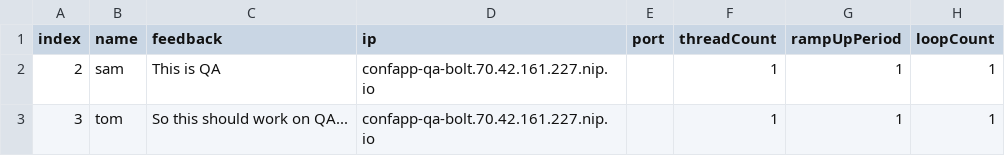
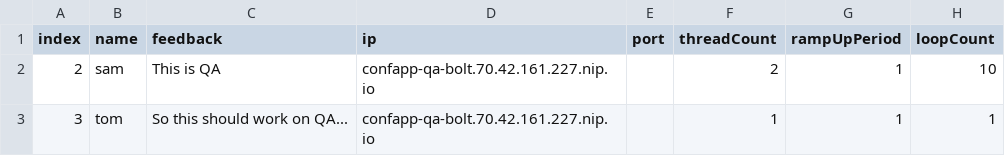
Before and after one commit to rburton04/bolt1128, a CSV file: specs/conference_app/conference_app_jmeter.csv, drawn as a sheet.

Commit message:
Update conference_app_jmeter.csv

```diff
--- a/specs/conference_app/conference_app_jmeter.csv
+++ b/specs/conference_app/conference_app_jmeter.csv
@@ -1,3 +1,3 @@
 index,name,feedback,ip,port,threadCount,rampUpPeriod,loopCount
-2,sam,This is QA,confapp-qa-bolt.70.42.161.227.nip.io,,1,1,1
+2,sam,This is QA,confapp-qa-bolt.70.42.161.227.nip.io,,2,1,10
 3,tom,So this should work on QA...,confapp-qa-bolt.70.42.161.227.nip.io,,1,1,1
```
